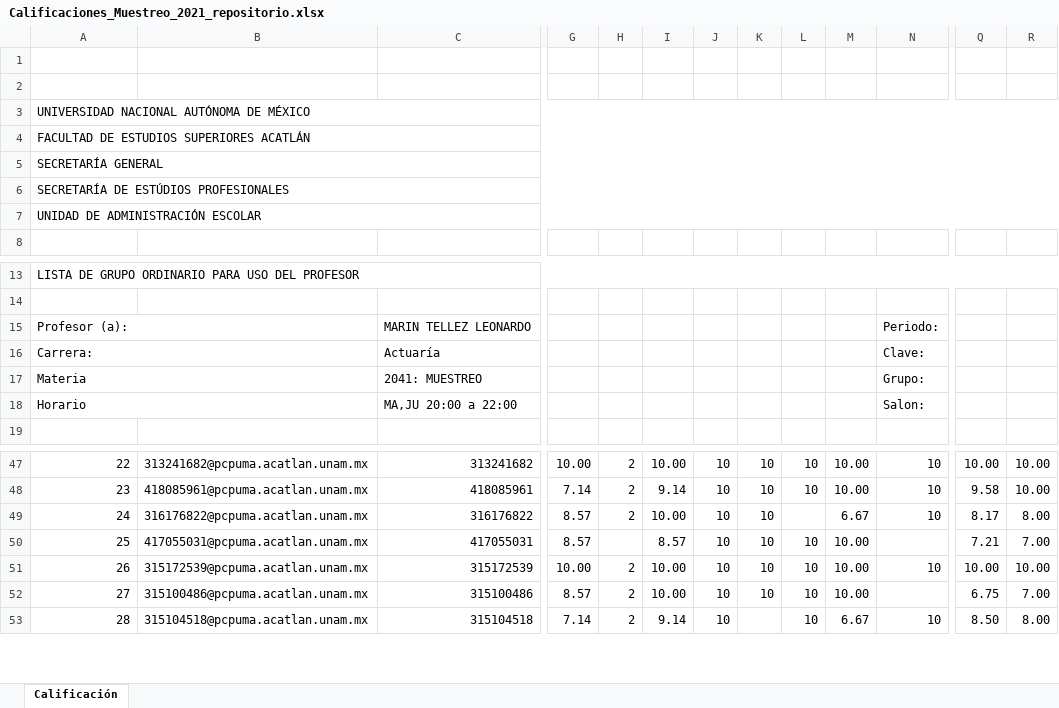
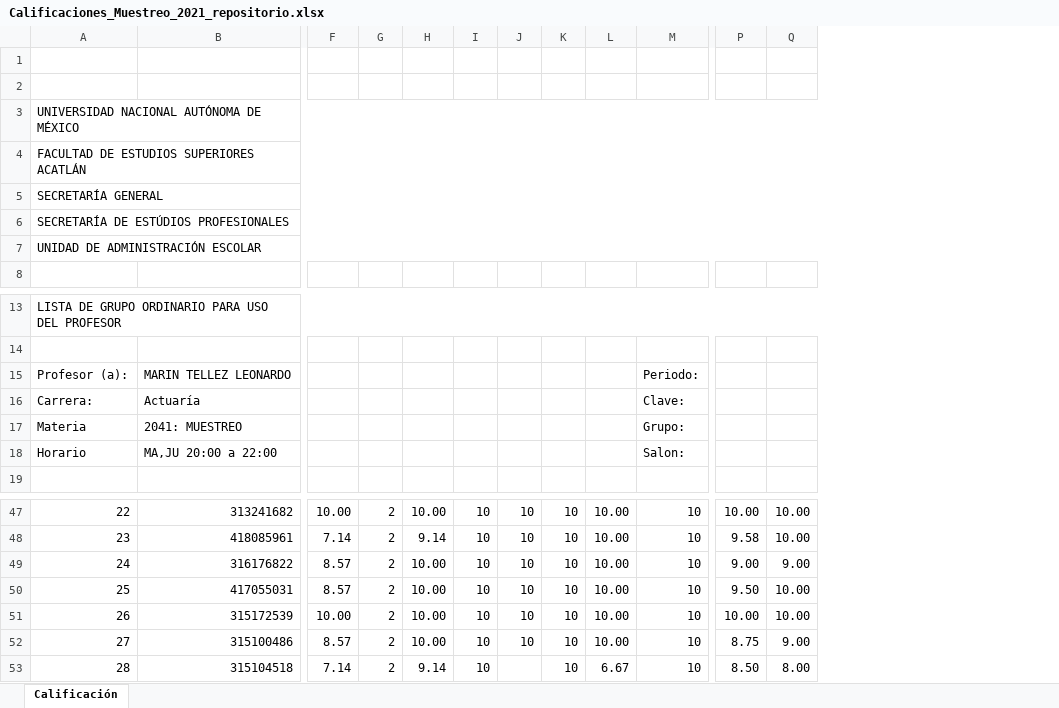
Before and after one commit to leonardomarintellez/muestreo_2021, an Excel workbook: calificaciones/Calificaciones_Muestreo_2021_repositorio.xlsx, sheet Calificación, drawn as a sheet; only a part is shown, gaps mark what is left out; values as stored, in another font and other column widths than the file's, no cell formats; removed rows and columns are numbered as before the commit, all else as after; the diff covers the shown part only; the diff names each change by its address in the sheet, - before the commit and + after, or states it on an @@ line.

```diff
--- a/calificaciones/Calificaciones_Muestreo_2021_repositorio.xlsx (sheet Calificación)
+++ b/calificaciones/Calificaciones_Muestreo_2021_repositorio.xlsx (sheet Calificación)
-column B, rows 47-53: 313241682@pcpuma.acatlan.unam.mx | 418085961@pcpuma.acatlan.unam.mx | 316176822@pcpuma.acatlan.unam.mx | 417055031@pcpuma.acatlan.unam.mx | 315172539@pcpuma.acatlan.unam.mx | 315100486@pcpuma.acatlan.unam.mx | 315104518@pcpuma.acatlan.unam.mx
-A15:B15 merged
-A16:B16 merged
-A17:B17 merged
-A18:B18 merged
-K49: (empty)
+K49: 10
-L49: 6.67
+L49: 10.00
-P49: 8.17
+P49: 9.00
-Q49: 8.00
+Q49: 9.00
-G50: (empty)
+G50: 2
-H50: 8.57
+H50: 10.00
-M50: (empty)
+M50: 10
-P50: 7.21
+P50: 9.50
-Q50: 7.00
+Q50: 10.00
-M52: (empty)
+M52: 10
-P52: 6.75
+P52: 8.75
-Q52: 7.00
+Q52: 9.00
```
Also changed, not shown: 37 edited cells elsewhere in this sheet, cell formats, formulas that keep their value.
